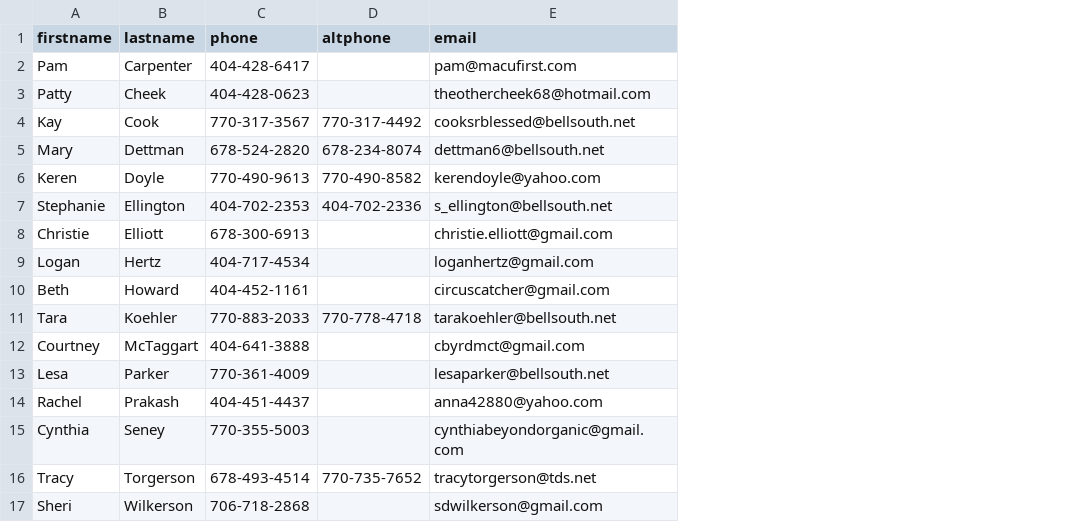
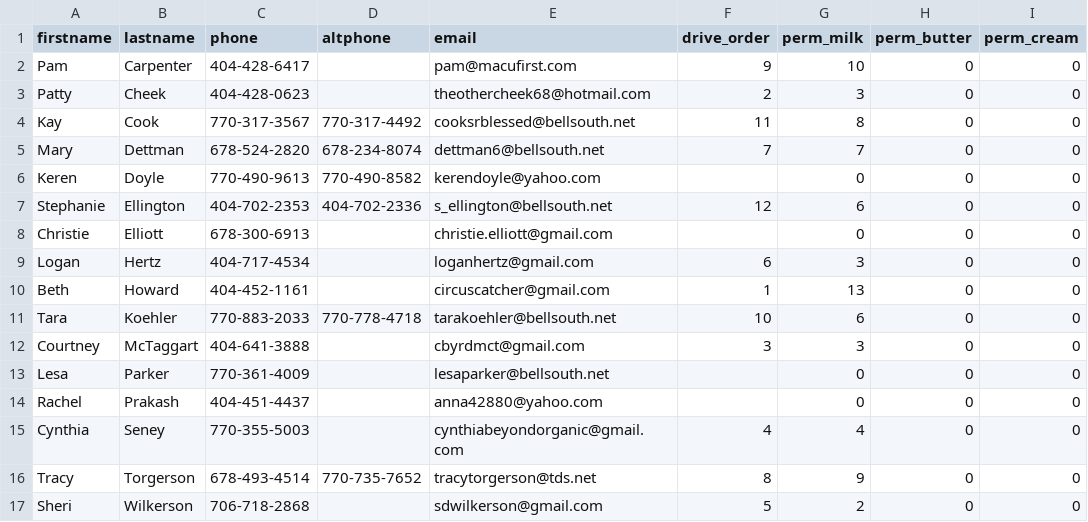
Before and after one commit to circuschaser/milk, a CSV file: doc/families.csv, drawn as a sheet; the diff names each change by its address in the sheet, - before the commit and + after, or states it on an @@ line.

```diff
--- a/doc/families.csv
+++ b/doc/families.csv
+column F (drive_order), rows 2-17: 9 | 2 | 11 | 7 |  | 12 |  | 6 | 1 | 10 | 3 |  |  | 4 | 8 | 5
+column G (perm_milk), rows 2-17: 10 | 3 | 8 | 7 | 0 | 6 | 0 | 3 | 13 | 6 | 3 | 0 | 0 | 4 | 9 | 2
+column H (perm_butter), rows 2-17: all 0
+column I (perm_cream), rows 2-17: all 0
```
Also changed, not shown: 34 other files.
